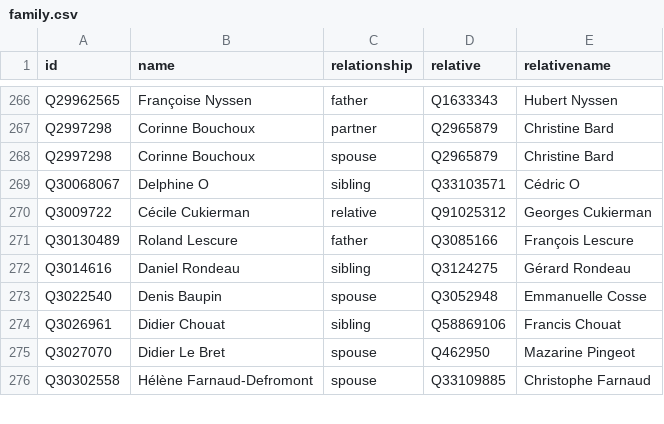
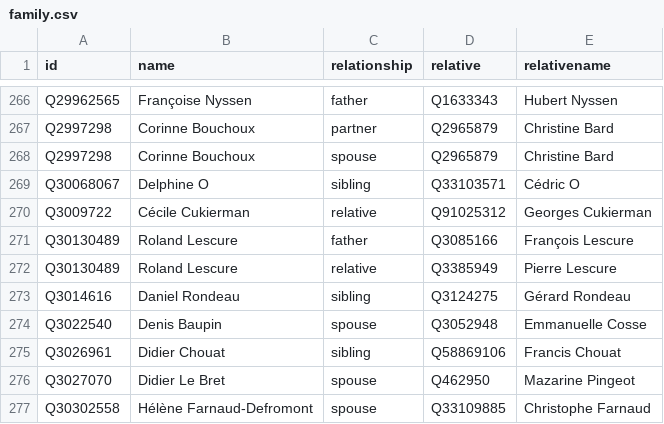
Before and after one commit to every-politician-scrapers/france-cabinet, a CSV file: html/family.csv, drawn as a sheet; only a part is shown, gaps mark what is left out.

```diff
--- a/html/family.csv
+++ b/html/family.csv
@@ -271,2 +271,3 @@ Q3009722,Cécile Cukierman,relative,Q91025312,Georges Cukierman
 Q30130489,Roland Lescure,father,Q3085166,François Lescure
+Q30130489,Roland Lescure,relative,Q3385949,Pierre Lescure
 Q3014616,Daniel Rondeau,sibling,Q3124275,Gérard Rondeau
```
Also changed, not shown: html/legislators.csv.
